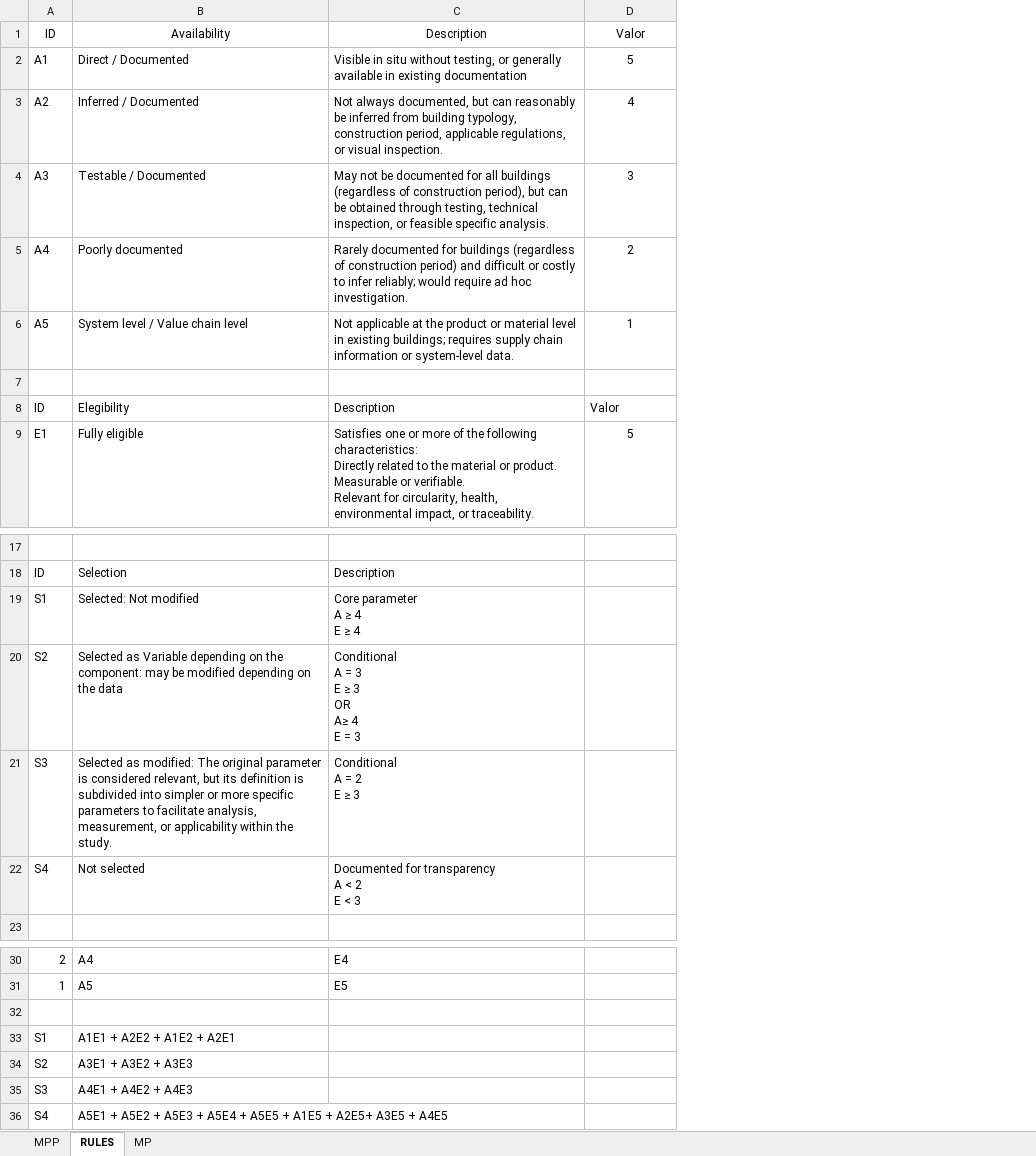
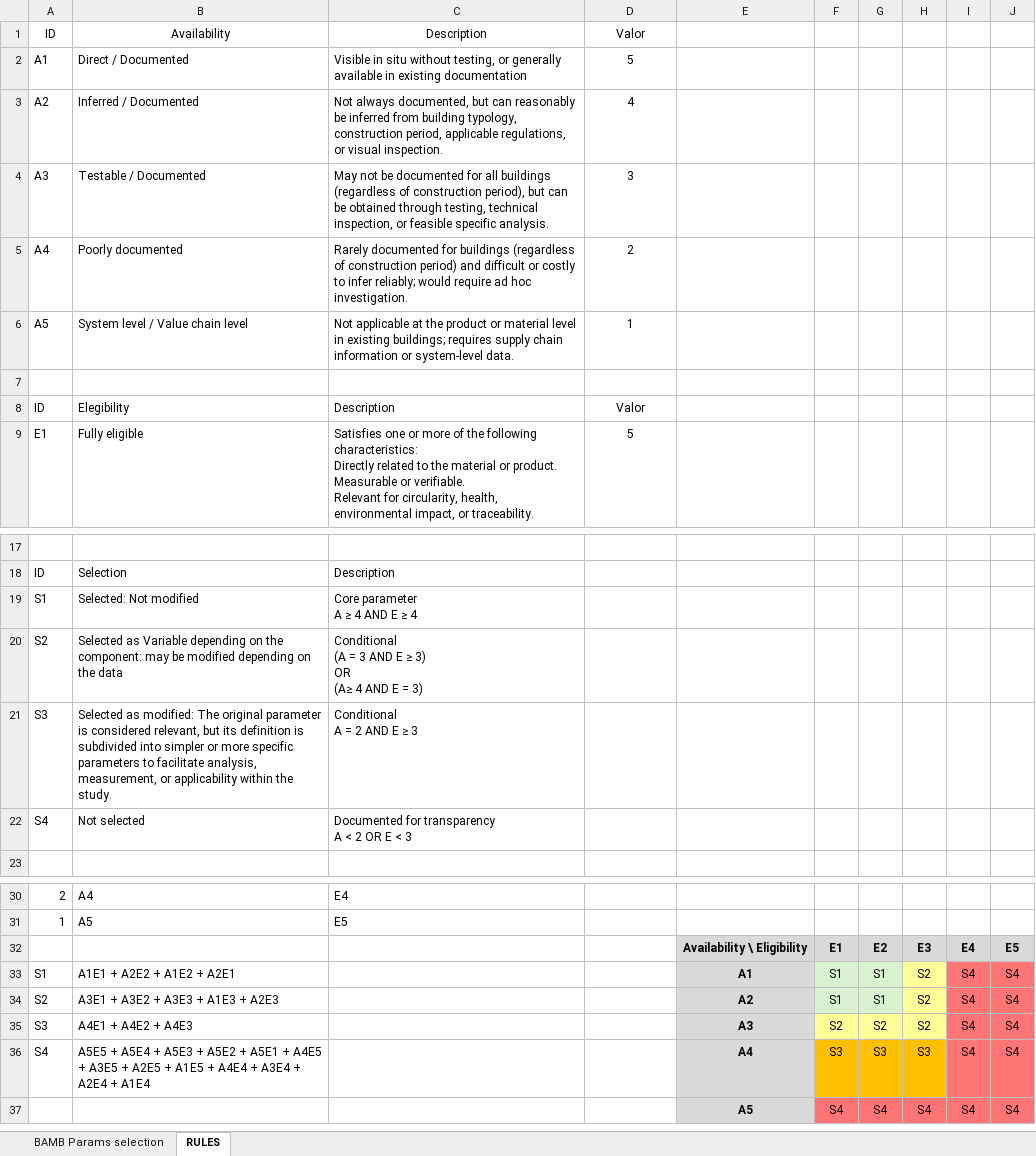
Before and after one commit to arc-lasalle/BuildingLegacy, an Excel workbook: data/parameter_mapping/parameter_mapping_V1.xlsx, sheet RULES, drawn as a sheet; only a part is shown, gaps mark what is left out; values as stored, in another font and other column widths than the file's, no borders; table styles not drawn; ↵ is a line break in a cell; the diff names each change by its address in the sheet, - before the commit and + after, or states it on an @@ line.

```diff
--- a/data/parameter_mapping/parameter_mapping_V1.xlsx (sheet RULES)
+++ b/data/parameter_mapping/parameter_mapping_V1.xlsx (sheet RULES)
-sheet tab: MPP
+sheet tab: BAMB Params selection
-sheet tab: MP
+column E, rows 32-36: Availability \ Eligibility | A1 | A2 | A3 | A4
+column F, rows 32-36: E1 | S1 | S1 | S2 | S3
+column G, rows 32-36: E2 | S1 | S1 | S2 | S3
+column H, rows 32-36: E3 | S2 | S2 | S2 | S3
+column I, rows 32-36: E4 | S4 | S4 | S4 | S4
+column J, rows 32-36: E5 | S4 | S4 | S4 | S4
-D8 alignment: left
+D8 alignment: center
-C19: Core parameter ↵ A ≥ 4 ↵ E ≥ 4
+C19: Core parameter ↵ A ≥ 4 AND E ≥ 4
-C20: Conditional ↵ A = 3 ↵ E ≥ 3 ↵ OR ↵ A≥ 4 ↵ E = 3
+C20: Conditional ↵ (A = 3 AND E ≥ 3) ↵ OR ↵ (A≥ 4 AND E = 3)
-C21: Conditional ↵ A = 2 ↵ E ≥ 3
+C21: Conditional ↵ A = 2 AND E ≥ 3
-C22: Documented for transparency ↵ A < 2 ↵ E < 3
+C22: Documented for transparency ↵ A < 2 OR E < 3
-row 32: (empty)
+row 32:  |  |  |  | Availability \ Eligibility | E1 | E2 | E3 | E4 | E5
-B34: A3E1 + A3E2 + A3E3
+B34: A3E1 + A3E2 + A3E3 + A1E3 + A2E3
-B36: A5E1 + A5E2 + A5E3 + A5E4 + A5E5 + A1E5 + A2E5+ A3E5 + A4E5
+B36: A5E5 + A5E4 + A5E3 + A5E2 + A5E1 + A4E5 + A3E5 + A2E5 + A1E5 + A4E4 + A3E4 + A2E4 + A1E4
+row 37:  |  |  |  | A5 | S4 | S4 | S4 | S4 | S4
```
Also changed, not shown: 3 other files.
